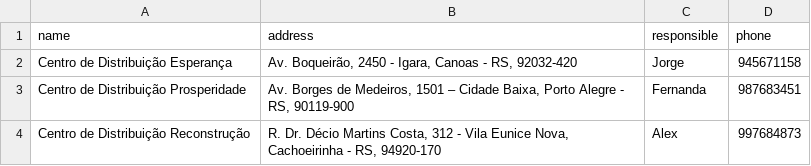
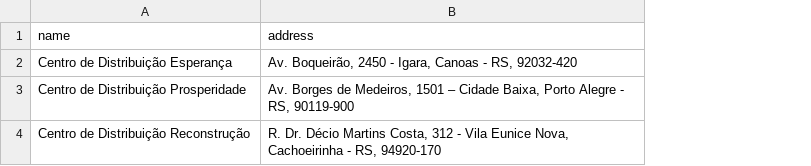
Before and after one commit to estherdefreitas/aid-shelter, a CSV file: src/DistributionCenter.csv, drawn as a sheet; the diff names each change by its address in the sheet, - before the commit and + after, or states it on an @@ line.

```diff
--- a/src/DistributionCenter.csv
+++ b/src/DistributionCenter.csv
-column C (responsible), rows 2-4: Jorge | Fernanda | Alex
-column D (phone), rows 2-4: 945671158 | 987683451 | 997684873
```
Also changed, not shown: 7 other files.
